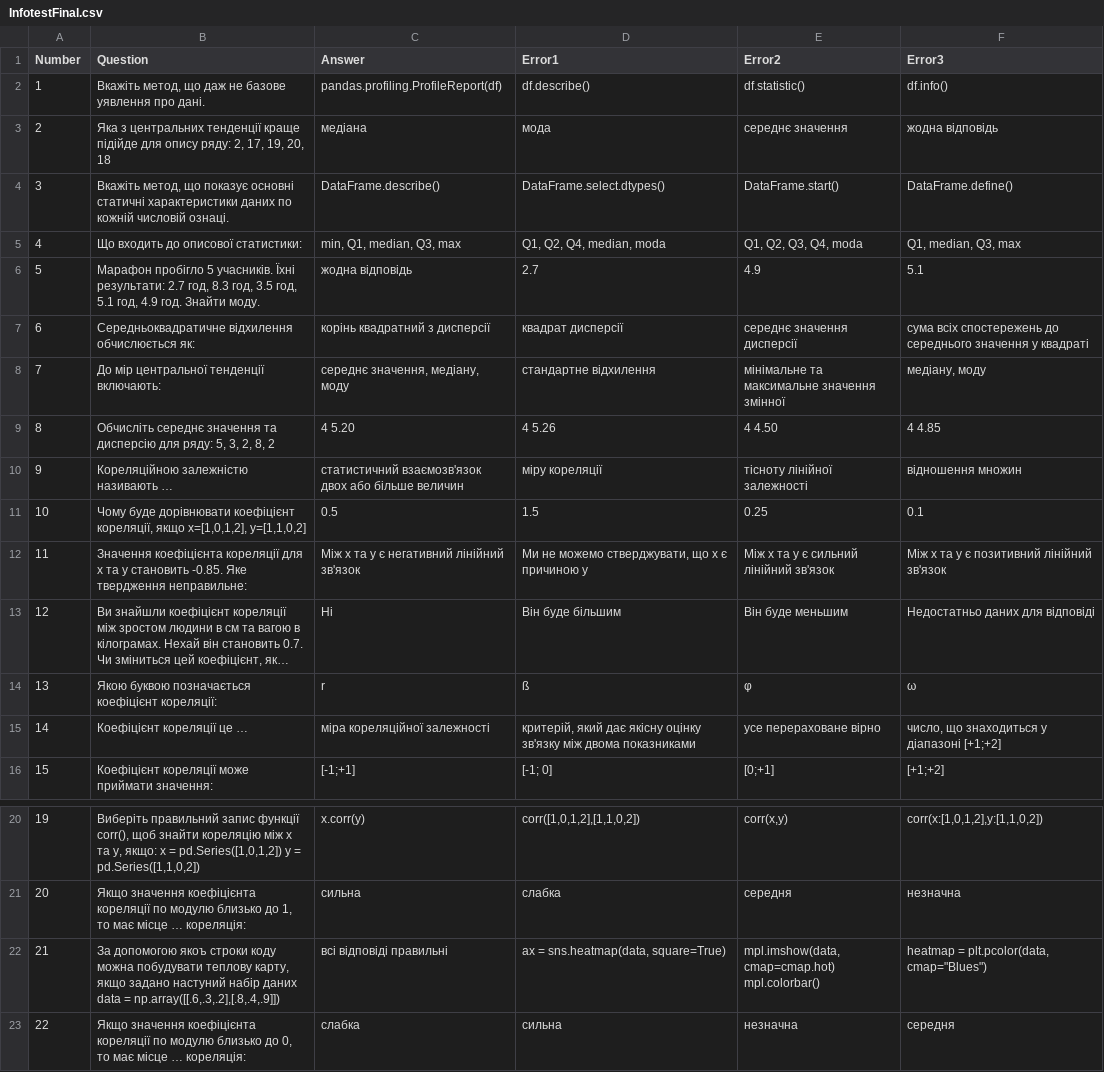
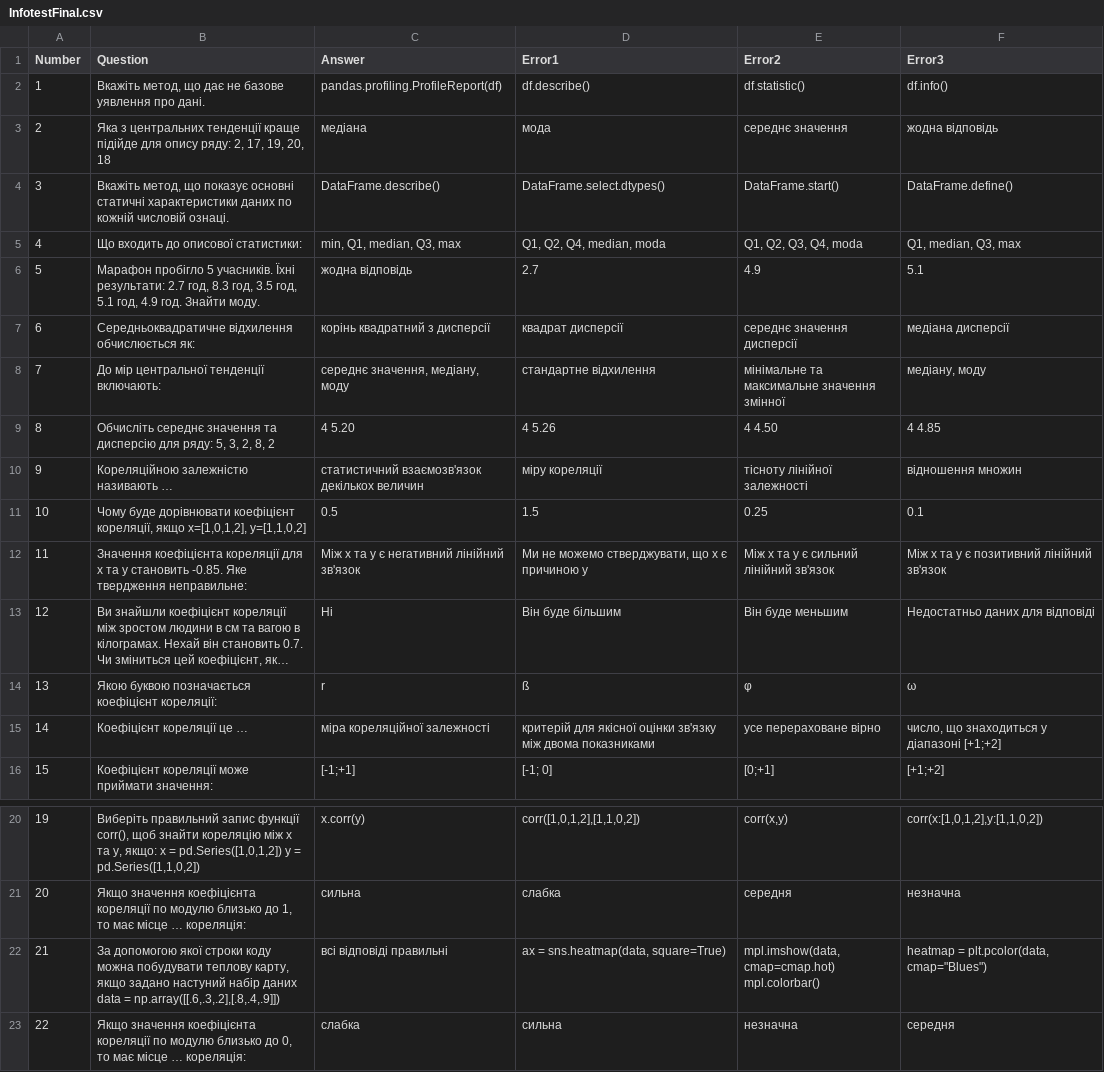
Before and after one commit to dimapoli/testdima, a CSV file: InfotestFinal.csv, drawn as a sheet; only a part is shown, gaps mark what is left out; long unchanged cells end in ….

Commit message:
Update InfotestFinal.csv

```diff
--- a/InfotestFinal.csv
+++ b/InfotestFinal.csv
@@ -1,3 +1,3 @@
 "Number","Question","Answer","Error1","Error2","Error3"
-"1","Вкажіть метод, що даж не базове уявлення про дані.","pandas.profiling.ProfileReport(df)","df.describe()","df.statistic()","df.info()"
+"1","Вкажіть метод, що дає не базове уявлення про дані.","pandas.profiling.ProfileReport(df)","df.describe()","df.statistic()","df.info()"
 "2","Яка з центральних тенденції краще підійде для опису ряду: 2, 17, 19, 20, 18","медіана","мода","середнє значення","жодна відповідь"
@@ -6,6 +6,6 @@
 "5","Марафон пробігло 5 учасників. Їхні результати: 2.7 год, 8.3 год, 3.5 год, 5.1 год, 4.9 год. Знайти моду.","жодна відповідь","2.7","4.9","5.1"
-"6","Середньоквадратичне відхилення обчислюється як:","корінь квадратний з дисперсії","квадрат дисперсії","середнє значення дисперсії","сума всіх спостережень до середнього значення у квадраті"
+"6","Середньоквадратичне відхилення обчислюється як:","корінь квадратний з дисперсії","квадрат дисперсії","середнє значення дисперсії","медіана дисперсії"
 "7","До мір центральної тенденції включають:","середнє значення, медіану, моду","стандартне відхилення","мінімальне та максимальне значення змінної","медіану, моду"
 "8","Обчисліть середнє значення та дисперсію для ряду: 5, 3, 2, 8, 2","4 5.20","4 5.26","4 4.50","4 4.85"
-"9","Кореляційною залежністю називають …","статистичний взаємозв'язок двох або більше величин","міру кореляції","тісноту лінійної залежності","відношення множин"
+"9","Кореляційною залежністю називають …","статистичний взаємозв'язок декількох величин","міру кореляції","тісноту лінійної залежності","відношення множин"
 "10","Чому буде дорівнювати коефіцієнт кореляції, якщо х=[1,0,1,2], y=[1,1,0,2]","0.5","1.5","0.25","0.1"
@@ -14,3 +14,3 @@
 "13","Якою буквою позначається коефіцієнт кореляції:","r","ß","φ","ω"
-"14","Коефіцієнт кореляції це …","міра кореляційної залежності","критерій, який дає якісну оцінку зв'язку між двома показниками","усе перераховане вірно","число, що знаходиться у діапазоні [+1;+2]"
+"14","Коефіцієнт кореляції це …","міра кореляційної залежності","критерій для якісної оцінки зв'язку між двома показниками","усе перераховане вірно","число, що знаходиться у діапазоні [+1;+2]"
 "15","Коефіцієнт кореляції може приймати значення:","[-1;+1]","[-1; 0]","[0;+1]","[+1;+2]"
@@ -21,3 +21,3 @@
 "20","Якщо значення коефіцієнта кореляції по модулю близько до 1, то має місце … кореляція:","сильна","слабка","середня","незначна"
-"21","За допомогою якоъ строки коду можна побудувати теплову карту, якщо задано настуний набір даних data = np.array([[.6,.3,.2],[.8,.4,.9]])","всі відповіді правильні","ax = sns.heatmap(data, square=True)","mpl.imshow(data, cmap=cmap.hot) mpl.colorbar()","heatmap = plt.pcolor(data, cmap=""Blues"")"
+"21","За допомогою якої строки коду можна побудувати теплову карту, якщо задано настуний набір даних data = np.array([[.6,.3,.2],[.8,.4,.9]])","всі відповіді правильні","ax = sns.heatmap(data, square=True)","mpl.imshow(data, cmap=cmap.hot) mpl.colorbar()","heatmap = plt.pcolor(data, cmap=""Blues"")"
 "22","Якщо значення коефіцієнта кореляції по модулю близько до 0, то має місце … кореляція:","слабка","сильна","незначна","середня"
```
